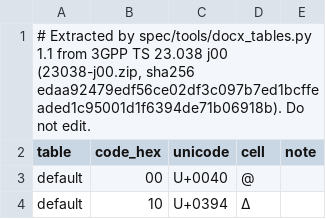
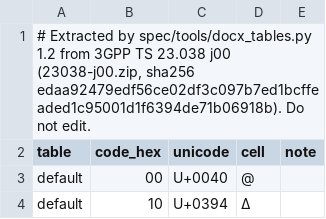
Before and after one commit to adijuliawan/kaluza-sim, a TSV file: spec/nas/23038/gsm7_alphabet.tsv, drawn as a sheet; only a part is shown.

```diff
--- a/spec/nas/23038/gsm7_alphabet.tsv
+++ b/spec/nas/23038/gsm7_alphabet.tsv
@@ -1,2 +1,2 @@
-# Extracted by spec/tools/docx_tables.py 1.1 from 3GPP TS 23.038 j00 (23038-j00.zip, sha256 edaa92479edf56ce02df3c097b7ed1bcffeaded1c95001d1f6394de71b06918b). Do not edit.
+# Extracted by spec/tools/docx_tables.py 1.2 from 3GPP TS 23.038 j00 (23038-j00.zip, sha256 edaa92479edf56ce02df3c097b7ed1bcffeaded1c95001d1f6394de71b06918b). Do not edit.
 table	code_hex	unicode	cell	note
```
Also changed, not shown: docs/compliance/built.tsv, docs/compliance/rows.tsv, 50 other files.
